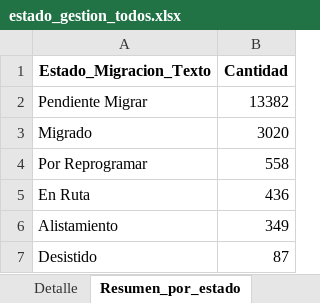
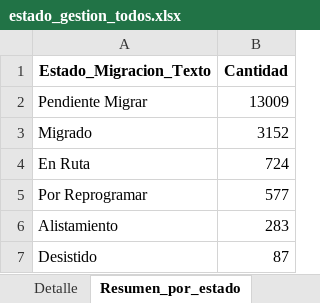
Before and after one commit to slenis01/Gestion_migracion_tablero, an Excel workbook: Resultado/estado_gestion_todos.xlsx, sheet Resumen_por_estado, drawn as a sheet; values as stored, in another font and other column widths than the file's, no borders; removed rows and columns are numbered as before the commit, all else as after; the diff names each change by its address in the sheet, - before the commit and + after, or states it on an @@ line.

```diff
--- a/Resultado/estado_gestion_todos.xlsx (sheet Resumen_por_estado)
+++ b/Resultado/estado_gestion_todos.xlsx (sheet Resumen_por_estado)
-B2 (Cantidad): 13382
+B2 (Cantidad): 13009
-B3 (Cantidad): 3020
+B3 (Cantidad): 3152
-row 4: Por Reprogramar | 558
-B4 (Cantidad): 436
+B4 (Cantidad): 724
+row 5: Por Reprogramar | 577
-B6 (Cantidad): 349
+B6 (Cantidad): 283
```
Also changed, not shown: sheet Detalle.
